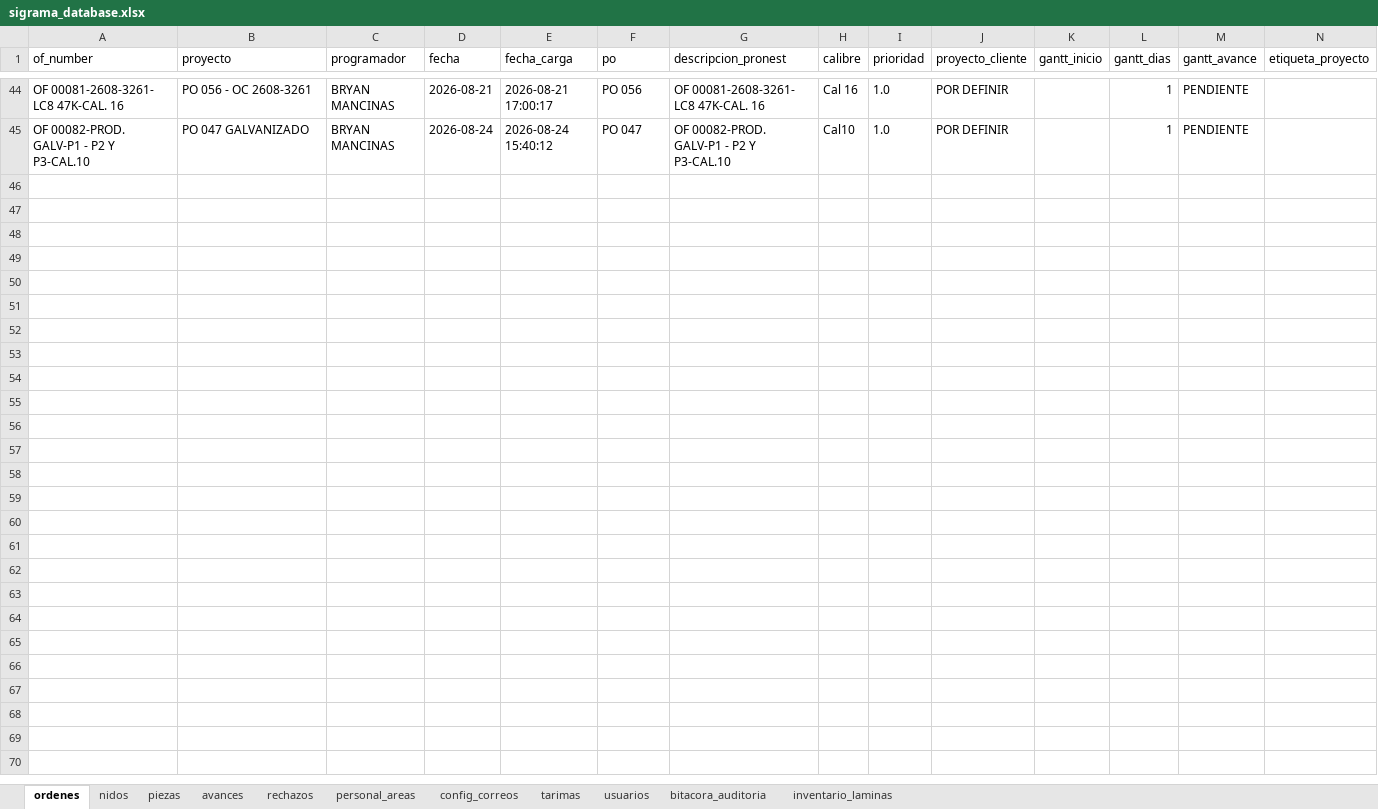
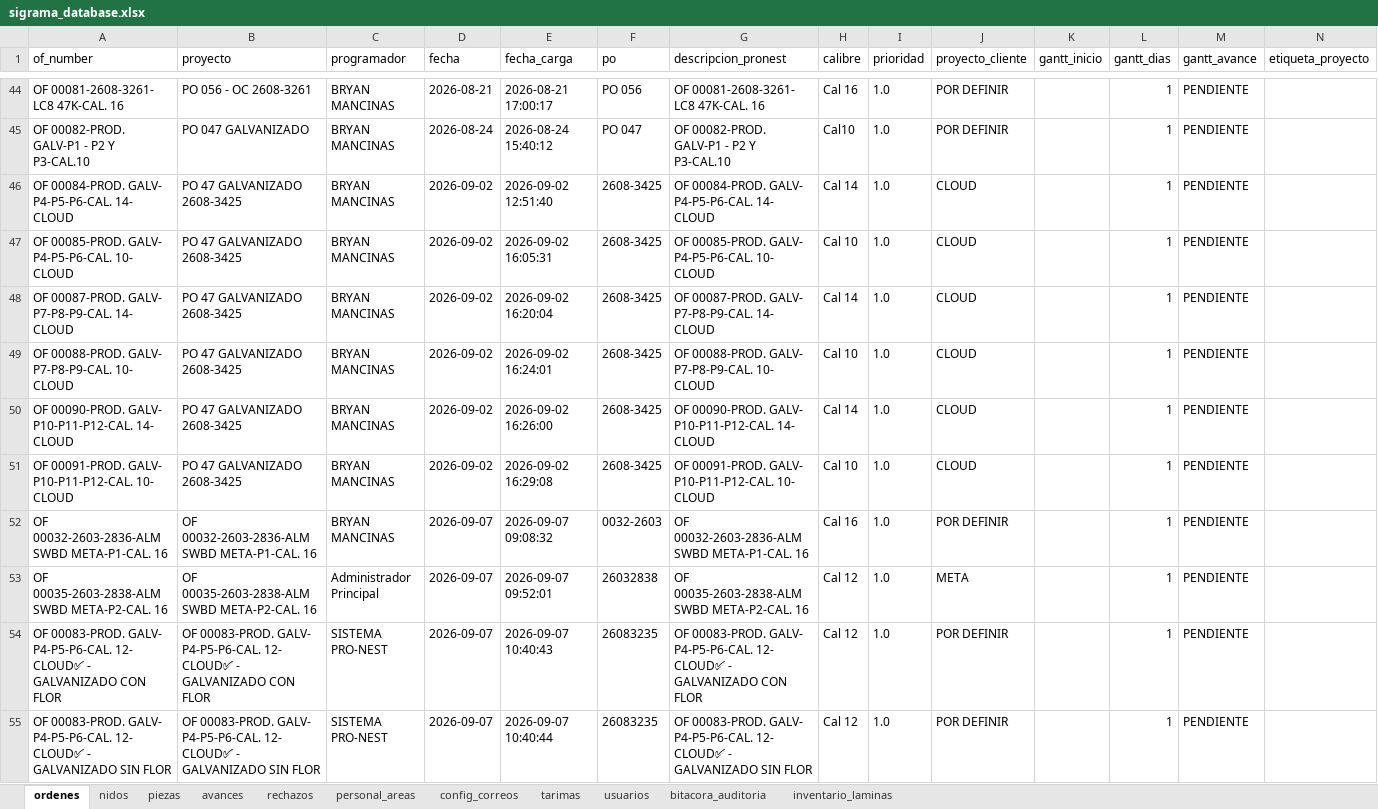
Before and after one commit to jesusalbertomoraleslopez-byte/sigrama_po_tracker, an Excel workbook: data/sync_databases/sigrama_database.xlsx, sheet ordenes, drawn as a sheet; only a part is shown, gaps mark what is left out; values as stored, in another font and other column widths than the file's, no borders; the diff names each change by its address in the sheet, - before the commit and + after, or states it on an @@ line.

Commit message:
fix: actualizar sigrama_database.xlsx en sync_databases con las 54 OFs y habilitar descarga remota en vivo en Streamlit Cloud

```diff
--- a/data/sync_databases/sigrama_database.xlsx (sheet ordenes)
+++ b/data/sync_databases/sigrama_database.xlsx (sheet ordenes)
+row 46: OF 00084-PROD. GALV- P4-P5-P6-CAL. 14- CLOUD | PO 47 GALVANIZADO 2608-3425 | BRYAN MANCINAS | 2026-09-02 | 2026-09-02 12:51:40 | 2608-3425 | OF 00084-PROD. GALV- P4-P5-P6-CAL. 14- CLOUD | Cal 14 | 1.0 | CLOUD |  | 1 | PENDIENTE
+row 47: OF 00085-PROD. GALV- P4-P5-P6-CAL. 10- CLOUD | PO 47 GALVANIZADO 2608-3425 | BRYAN MANCINAS | 2026-09-02 | 2026-09-02 16:05:31 | 2608-3425 | OF 00085-PROD. GALV- P4-P5-P6-CAL. 10- CLOUD | Cal 10 | 1.0 | CLOUD |  | 1 | PENDIENTE
+row 48: OF 00087-PROD. GALV- P7-P8-P9-CAL. 14- CLOUD | PO 47 GALVANIZADO 2608-3425 | BRYAN MANCINAS | 2026-09-02 | 2026-09-02 16:20:04 | 2608-3425 | OF 00087-PROD. GALV- P7-P8-P9-CAL. 14- CLOUD | Cal 14 | 1.0 | CLOUD |  | 1 | PENDIENTE
+row 49: OF 00088-PROD. GALV- P7-P8-P9-CAL. 10- CLOUD | PO 47 GALVANIZADO 2608-3425 | BRYAN MANCINAS | 2026-09-02 | 2026-09-02 16:24:01 | 2608-3425 | OF 00088-PROD. GALV- P7-P8-P9-CAL. 10- CLOUD | Cal 10 | 1.0 | CLOUD |  | 1 | PENDIENTE
+row 50: OF 00090-PROD. GALV- P10-P11-P12-CAL. 14- CLOUD | PO 47 GALVANIZADO 2608-3425 | BRYAN MANCINAS | 2026-09-02 | 2026-09-02 16:26:00 | 2608-3425 | OF 00090-PROD. GALV- P10-P11-P12-CAL. 14- CLOUD | Cal 14 | 1.0 | CLOUD |  | 1 | PENDIENTE
+row 51: OF 00091-PROD. GALV- P10-P11-P12-CAL. 10- CLOUD | PO 47 GALVANIZADO 2608-3425 | BRYAN MANCINAS | 2026-09-02 | 2026-09-02 16:29:08 | 2608-3425 | OF 00091-PROD. GALV- P10-P11-P12-CAL. 10- CLOUD | Cal 10 | 1.0 | CLOUD |  | 1 | PENDIENTE
+row 52: OF 00032-2603-2836-ALM SWBD META-P1-CAL. 16 | OF 00032-2603-2836-ALM SWBD META-P1-CAL. 16 | BRYAN MANCINAS | 2026-09-07 | 2026-09-07 09:08:32 | 0032-2603 | OF 00032-2603-2836-ALM SWBD META-P1-CAL. 16 | Cal 16 | 1.0 | POR DEFINIR |  | 1 | PENDIENTE
+row 53: OF 00035-2603-2838-ALM SWBD META-P2-CAL. 16 | OF 00035-2603-2838-ALM SWBD META-P2-CAL. 16 | Administrador Principal | 2026-09-07 | 2026-09-07 09:52:01 | 26032838 | OF 00035-2603-2838-ALM SWBD META-P2-CAL. 16 | Cal 12 | 1.0 | META |  | 1 | PENDIENTE
+row 54: OF 00083-PROD. GALV- P4-P5-P6-CAL. 12- CLOUD✅ - GALVANIZADO CON FLOR | OF 00083-PROD. GALV- P4-P5-P6-CAL. 12- CLOUD✅ - GALVANIZADO CON FLOR | SISTEMA PRO-NEST | 2026-09-07 | 2026-09-07 10:40:43 | 26083235 | OF 00083-PROD. GALV- P4-P5-P6-CAL. 12- CLOUD✅ - GALVANIZADO CON FLOR | Cal 12 | 1.0 | POR DEFINIR |  | 1 | PENDIENTE
+row 55: OF 00083-PROD. GALV- P4-P5-P6-CAL. 12- CLOUD✅ - GALVANIZADO SIN FLOR | OF 00083-PROD. GALV- P4-P5-P6-CAL. 12- CLOUD✅ - GALVANIZADO SIN FLOR | SISTEMA PRO-NEST | 2026-09-07 | 2026-09-07 10:40:44 | 26083235 | OF 00083-PROD. GALV- P4-P5-P6-CAL. 12- CLOUD✅ - GALVANIZADO SIN FLOR | Cal 12 | 1.0 | POR DEFINIR |  | 1 | PENDIENTE
```
Also changed, not shown: sheet avances, sheet piezas, sheet nidos, sheet bitacora_auditoria, 1 other file.
